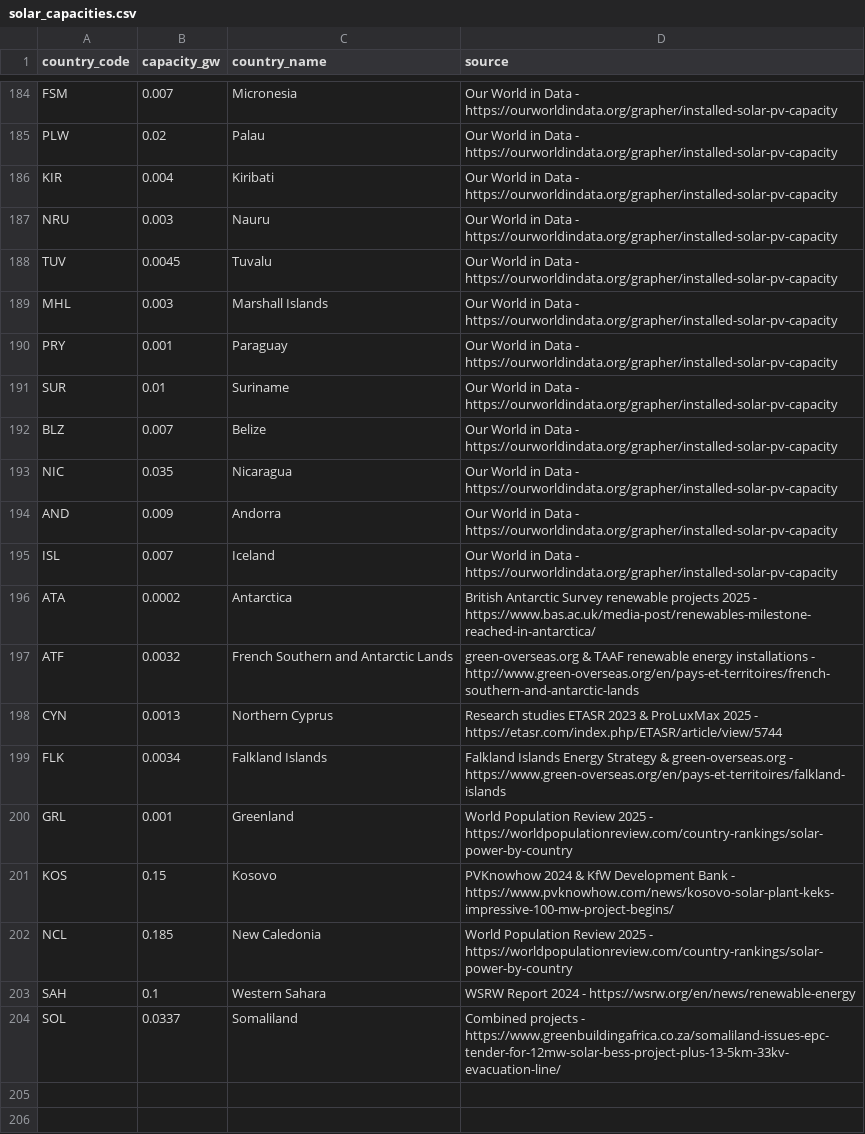
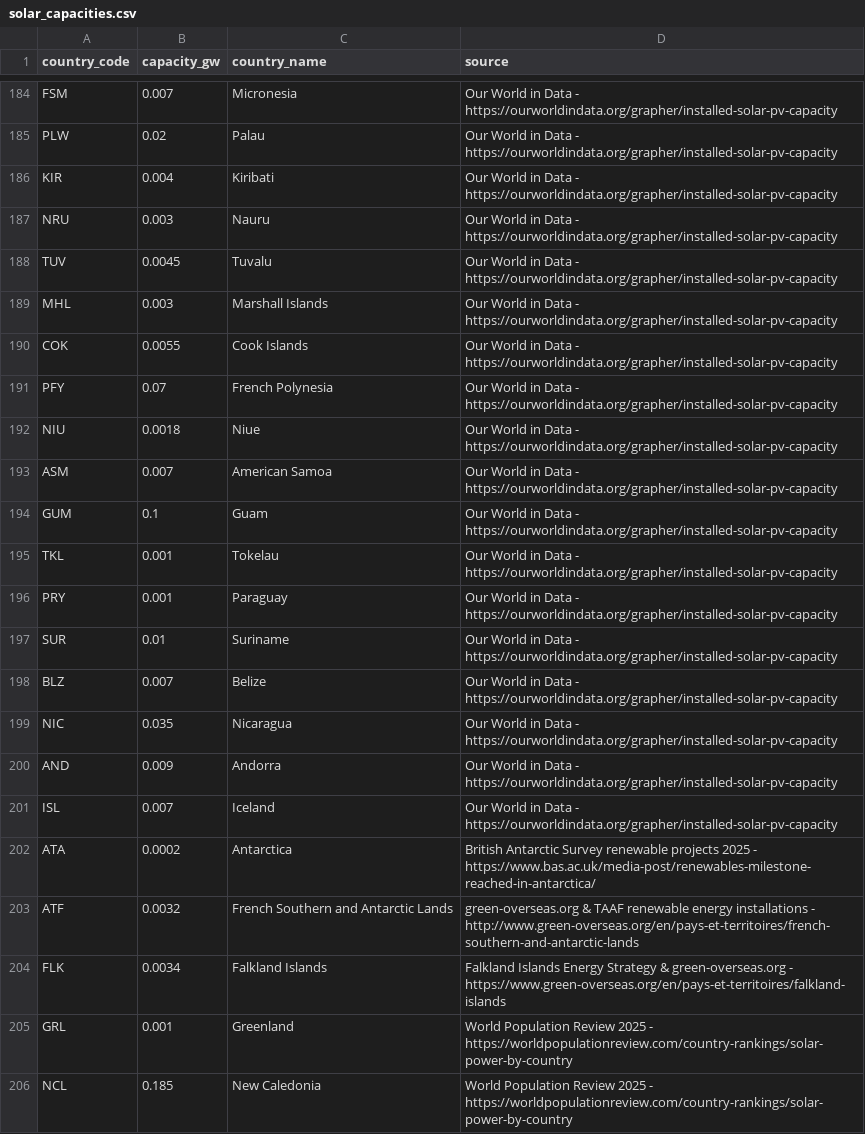
Before and after one commit to openclimatefix/global-solar-forecast, a CSV file: src/v1/data/solar_capacities.csv, drawn as a sheet; only a part is shown, gaps mark what is left out; removed rows and columns are numbered as before the commit, all else as after; the diff names each change by its address in the sheet, - before the commit and + after, or states it on an @@ line.

Commit message:
fix: removed non-countries CYN, SAH, SOL, KOS
refactor: added Oceania islands/countries

```diff
--- a/src/v1/data/solar_capacities.csv
+++ b/src/v1/data/solar_capacities.csv
+row 190: COK | 0.0055 | Cook Islands | Our World in Data - https://ourworldindata.org/grapher/installed-solar-pv-capacity
+row 191: PFY | 0.07 | French Polynesia | Our World in Data - https://ourworldindata.org/grapher/installed-solar-pv-capacity
+row 192: NIU | 0.0018 | Niue | Our World in Data - https://ourworldindata.org/grapher/installed-solar-pv-capacity
+row 193: ASM | 0.007 | American Samoa | Our World in Data - https://ourworldindata.org/grapher/installed-solar-pv-capacity
+row 194: GUM | 0.1 | Guam | Our World in Data - https://ourworldindata.org/grapher/installed-solar-pv-capacity
+row 195: TKL | 0.001 | Tokelau | Our World in Data - https://ourworldindata.org/grapher/installed-solar-pv-capacity
-row 198: CYN | 0.0013 | Northern Cyprus | Research studies ETASR 2023 & ProLuxMax 2025 - https://etasr.com/index.php/ETASR/article/view/5744
-row 201: KOS | 0.15 | Kosovo | PVKnowhow 2024 & KfW Development Bank - https://www.pvknowhow.com/news/kosovo-solar-plant-keks-impressive-100-mw-project-begins/
-row 203: SAH | 0.1 | Western Sahara | WSRW Report 2024 - https://wsrw.org/en/news/renewable-energy
-row 204: SOL | 0.0337 | Somaliland | Combined projects - https://www.greenbuildingafrica.co.za/somaliland-issues-epc-tender-for-12mw-solar-bess-project-plus-13-5km-33kv-evacuation-line/
```
Also changed, not shown: 2 other files.
